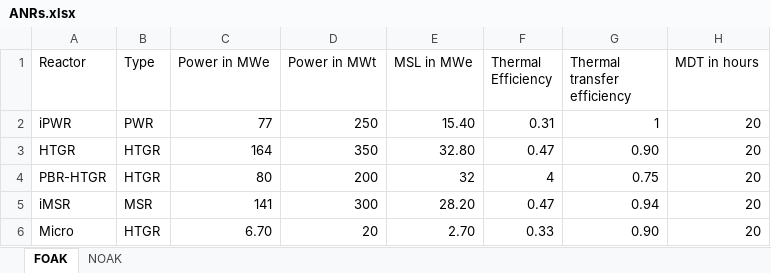
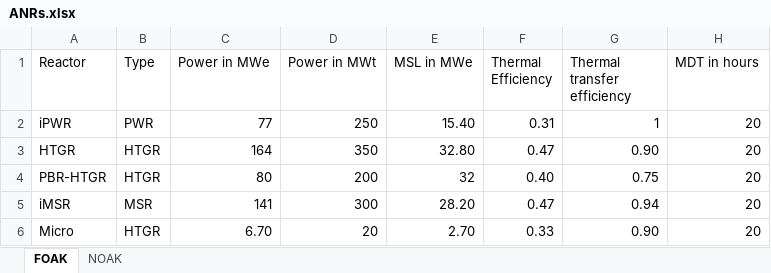
Before and after one commit to mgarrouste/SMR_deployment, an Excel workbook: code/ANRs.xlsx, sheet FOAK, drawn as a sheet; only a part is shown; values as stored, in another font and other column widths than the file's, no borders; the diff names each change by its address in the sheet, - before the commit and + after, or states it on an @@ line.

```diff
--- a/code/ANRs.xlsx (sheet FOAK)
+++ b/code/ANRs.xlsx (sheet FOAK)
-F4 (Thermal Efficiency): 4
+F4 (Thermal Efficiency): 0.40
```
Also changed, not shown: code/h2_tech.xlsx.
